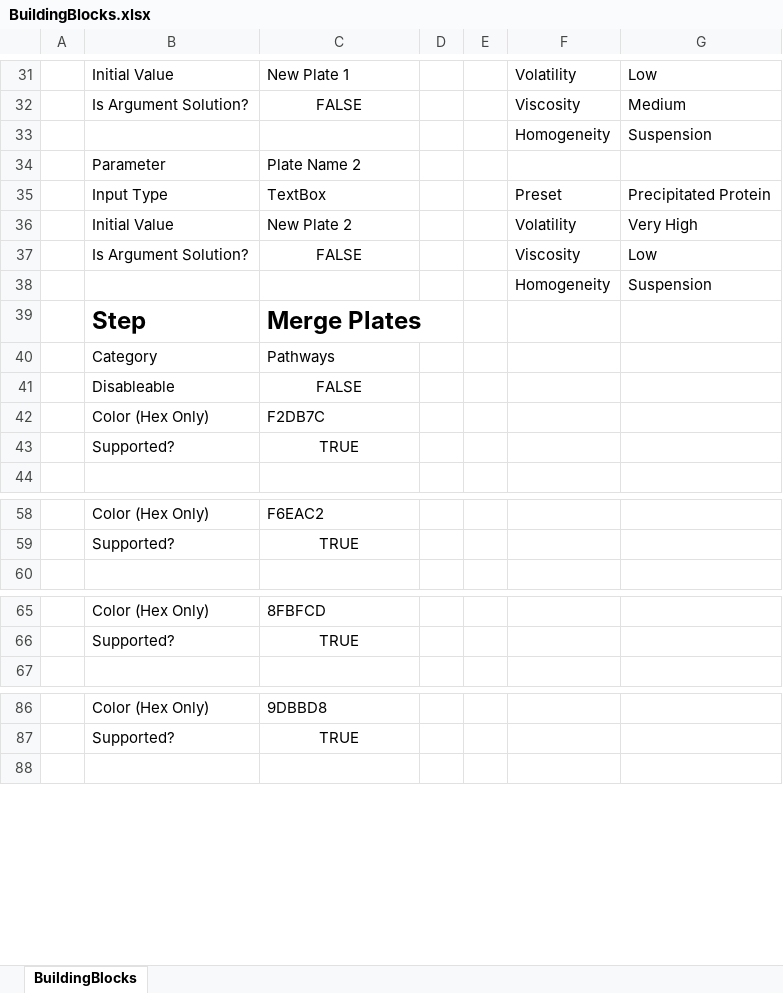
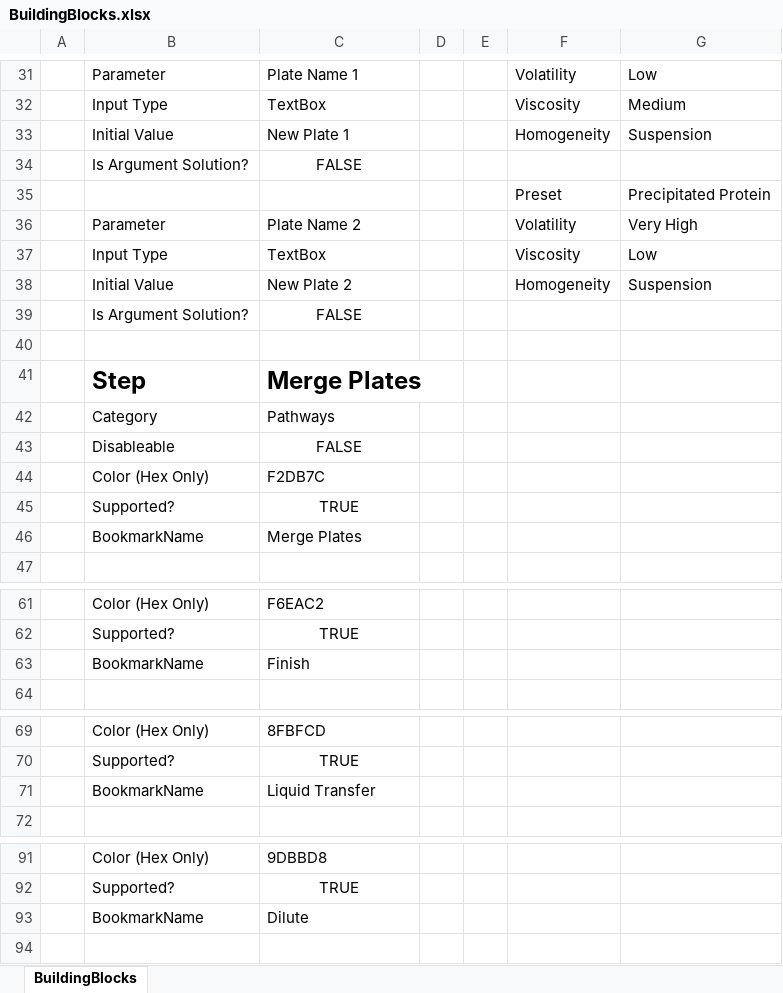
Before and after one commit to Pfizer-BradleyBare/HamiltonVisualMethodEditorConfiguration, an Excel workbook: BuildingBlocks/BuildingBlocks.xlsx, sheet BuildingBlocks, drawn as a sheet; only a part is shown, gaps mark what is left out; values as stored, in another font and other column widths than the file's, no borders; charts and pictures not drawn; removed rows and columns are numbered as before the commit, all else as after; the diff covers the shown part only; the diff names each change by its address in the sheet, - before the commit and + after, or states it on an @@ line.

```diff
--- a/BuildingBlocks/BuildingBlocks.xlsx (sheet BuildingBlocks)
+++ b/BuildingBlocks/BuildingBlocks.xlsx (sheet BuildingBlocks)
-B31: Initial Value
+B31: Parameter
-C31: New Plate 1
+C31: Plate Name 1
-B32: Is Argument Solution?
+B32: Input Type
-C32: FALSE
+C32: TextBox
-C32 alignment: center
+C32 alignment: left
-B33: (empty)
+B33: Initial Value
-C33: (empty)
+C33: New Plate 1
-row 34:  | Parameter | Plate Name 2
-row 35:  | Input Type | TextBox |  |  | Preset | Precipitated Protein
+row 34:  | Is Argument Solution? | FALSE
+row 35:  |  |  |  |  | Preset | Precipitated Protein
-B36: Initial Value
+B36: Parameter
-C36: New Plate 2
+C36: Plate Name 2
-B37: Is Argument Solution?
+B37: Input Type
-C37: FALSE
+C37: TextBox
-C37 alignment: center
+C37 alignment: left
+row 38:  | Initial Value | New Plate 2 |  |  | Homogeneity | Suspension
+row 39:  | Is Argument Solution? | FALSE
-row 40:  |  |  |  |  | Homogeneity | Suspension
+row 40: (empty)
+row 46:  | BookmarkName | Merge Plates
+row 63:  | BookmarkName | Finish
+row 71:  | BookmarkName | Liquid Transfer
+row 93:  | BookmarkName | Dilute
```
Also changed, not shown: 21 added rows, 13 removed rows and 15 edited cells elsewhere in this sheet, 1 other file.
